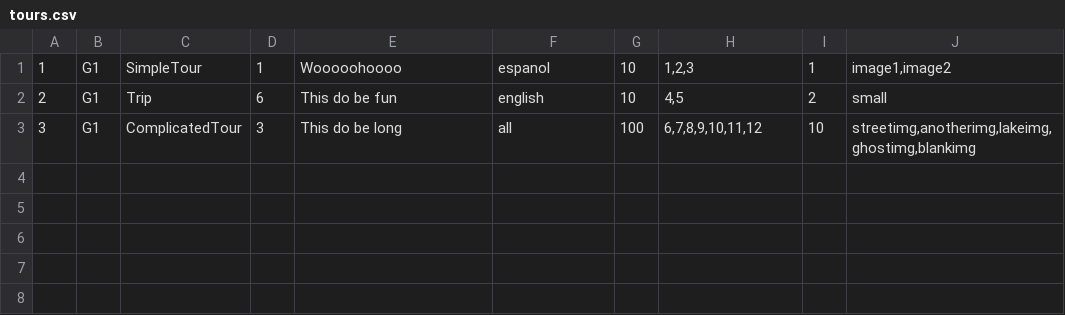
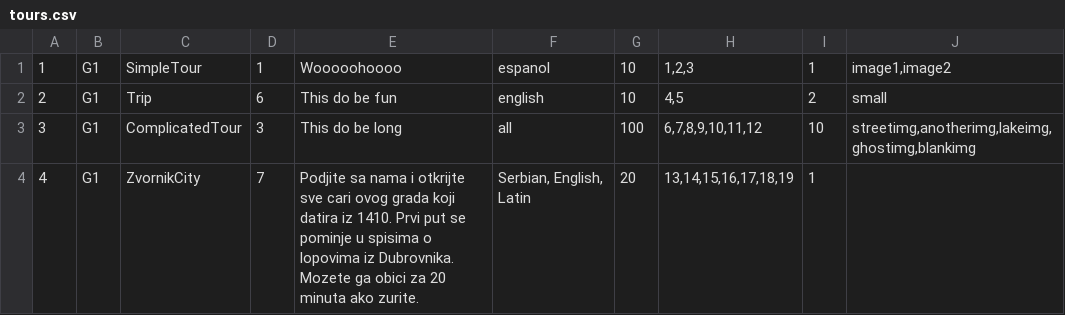
Before and after one commit to anastano/group-3-team-B, a CSV file: SIMS_HCI_Project/SIMS_HCI_Project/Resources/Database/tours.csv, drawn as a sheet; the diff names each change by its address in the sheet, - before the commit and + after, or states it on an @@ line.

Commit message:
Adjust TourController to support connections between tours and locations

```diff
--- a/SIMS_HCI_Project/SIMS_HCI_Project/Resources/Database/tours.csv
+++ b/SIMS_HCI_Project/SIMS_HCI_Project/Resources/Database/tours.csv
+row 4: 4 | G1 | ZvornikCity | 7 | Podjite sa nama i otkrijte sve cari ovog grada koji datira iz 1410. Prvi put se pominje u spisima o lopovima iz Dubrovnika. Mozete ga obici za 20 minuta ako zurite. | Serbian, English, Latin | 20 | 13,14,15,16,17,18,19 | 1
```
Also changed, not shown: SIMS_HCI_Project/SIMS_HCI_Project/Resources/Database/tourTimes.csv, SIMS_HCI_Project/SIMS_HCI_Project/Resources/Database/tourkeypoints.csv, 4 other files.
